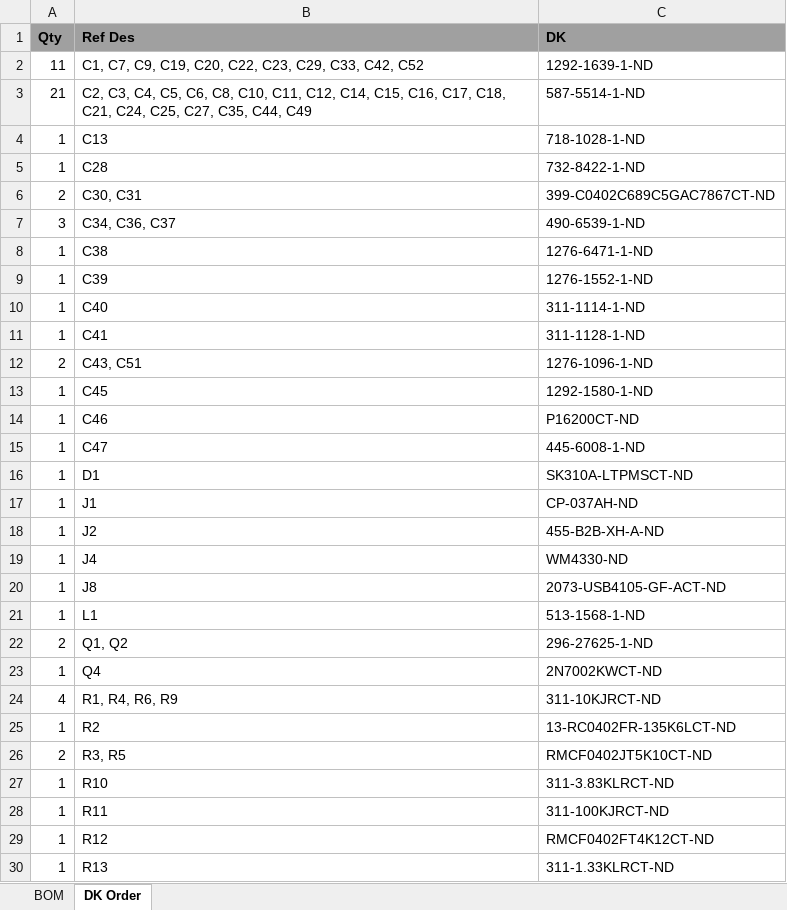
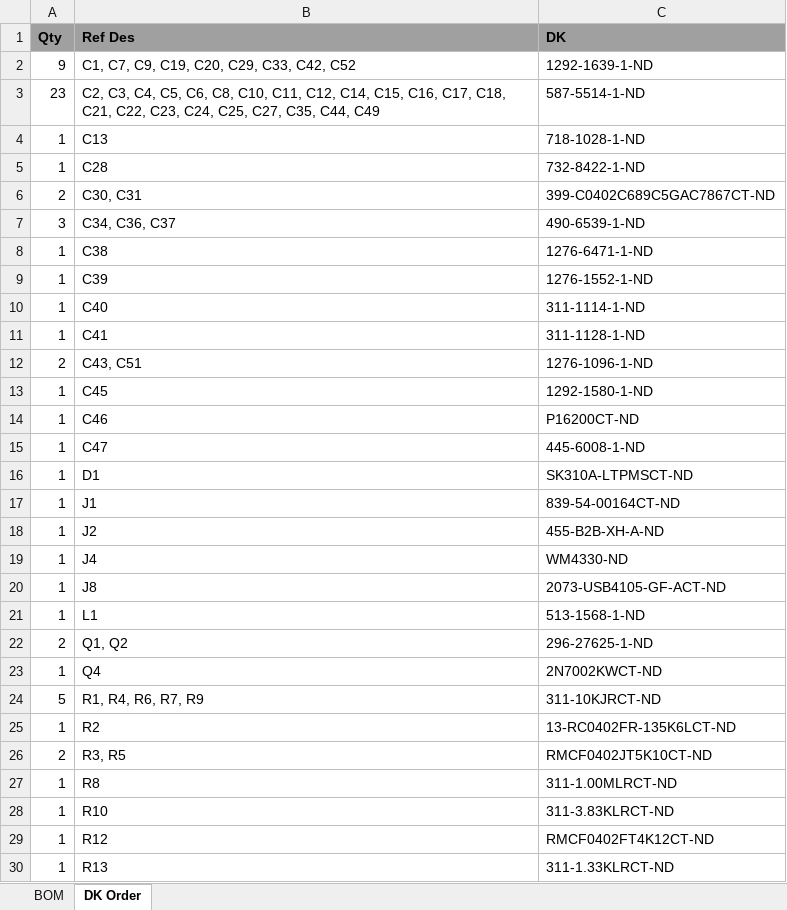
Before and after one commit to skot/bitaxe, an Excel workbook: Manufacturing Files/bitaxeUltra BOM.xlsx, sheet DK Order, drawn as a sheet; only a part is shown; values as stored, in another font and other column widths than the file's, no borders; removed rows and columns are numbered as before the commit, all else as after; the diff names each change by its address in the sheet, - before the commit and + after, or states it on an @@ line.

```diff
--- a/Manufacturing Files/bitaxeUltra BOM.xlsx (sheet DK Order)
+++ b/Manufacturing Files/bitaxeUltra BOM.xlsx (sheet DK Order)
-A2 (Qty): 11
+A2 (Qty): 9
-B2 (Ref Des): C1, C7, C9, C19, C20, C22, C23, C29, C33, C42, C52
+B2 (Ref Des): C1, C7, C9, C19, C20, C29, C33, C42, C52
-A3 (Qty): 21
+A3 (Qty): 23
-B3 (Ref Des): …C18, C21, C24, C25,…
+B3 (Ref Des): …C18, C21, C22, C23, C24, C25,…
-C17 (DK): CP-037AH-ND
+C17 (DK): 839-54-00164CT-ND
-A24 (Qty): 4
+A24 (Qty): 5
-B24 (Ref Des): R1, R4, R6, R9
+B24 (Ref Des): R1, R4, R6, R7, R9
+row 27: 1 | R8 | 311-1.00MLRCT-ND
-row 28: 1 | R11 | 311-100KJRCT-ND
```
Also changed, not shown: sheet BOM, 21 other files.
